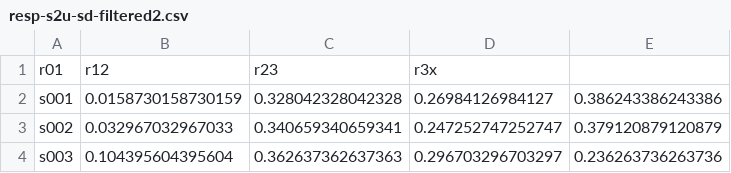
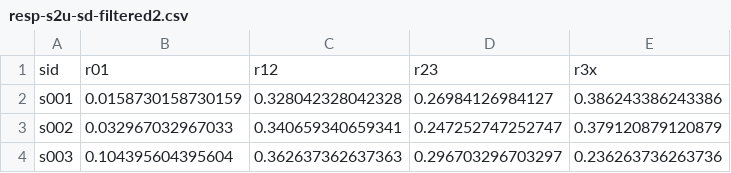
Before and after one commit to kow-k/ARDJ-s2w-regression, a CSV file: resp-s2u-sd-filtered2.csv, drawn as a sheet; only a part is shown.

```diff
--- a/resp-s2u-sd-filtered2.csv
+++ b/resp-s2u-sd-filtered2.csv
@@ -1,2 +1,2 @@
-r01,r12,r23,r3x
+sid,r01,r12,r23,r3x
 s001,0.0158730158730159,0.328042328042328,0.26984126984127,0.386243386243386
```
Also changed, not shown: resp-s2u-sd-filtered1.csv, resp-s2u-unfiltered.csv.
